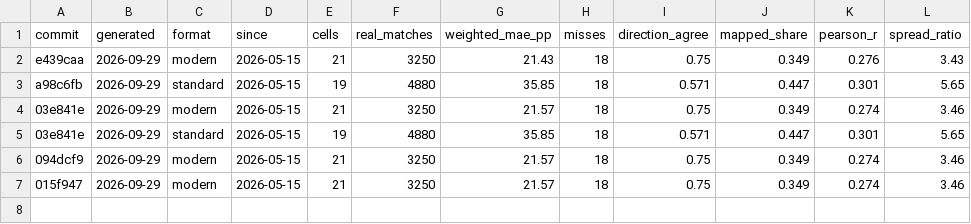
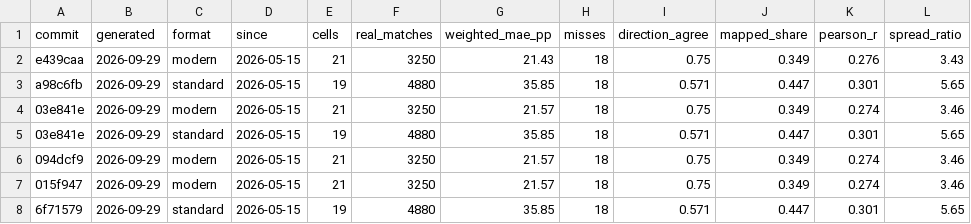
Before and after one commit to Zuxas/mtg-sim, a CSV file: data/scoreboard/history.csv, drawn as a sheet; the diff names each change by its address in the sheet, - before the commit and + after, or states it on an @@ line.

```diff
--- a/data/scoreboard/history.csv
+++ b/data/scoreboard/history.csv
+row 8: 6f71579 | 2026-09-29 | standard | 2026-05-15 | 19 | 4880 | 35.85 | 18 | 0.571 | 0.447 | 0.301 | 5.65
```
Also changed, not shown: 3 other files.
